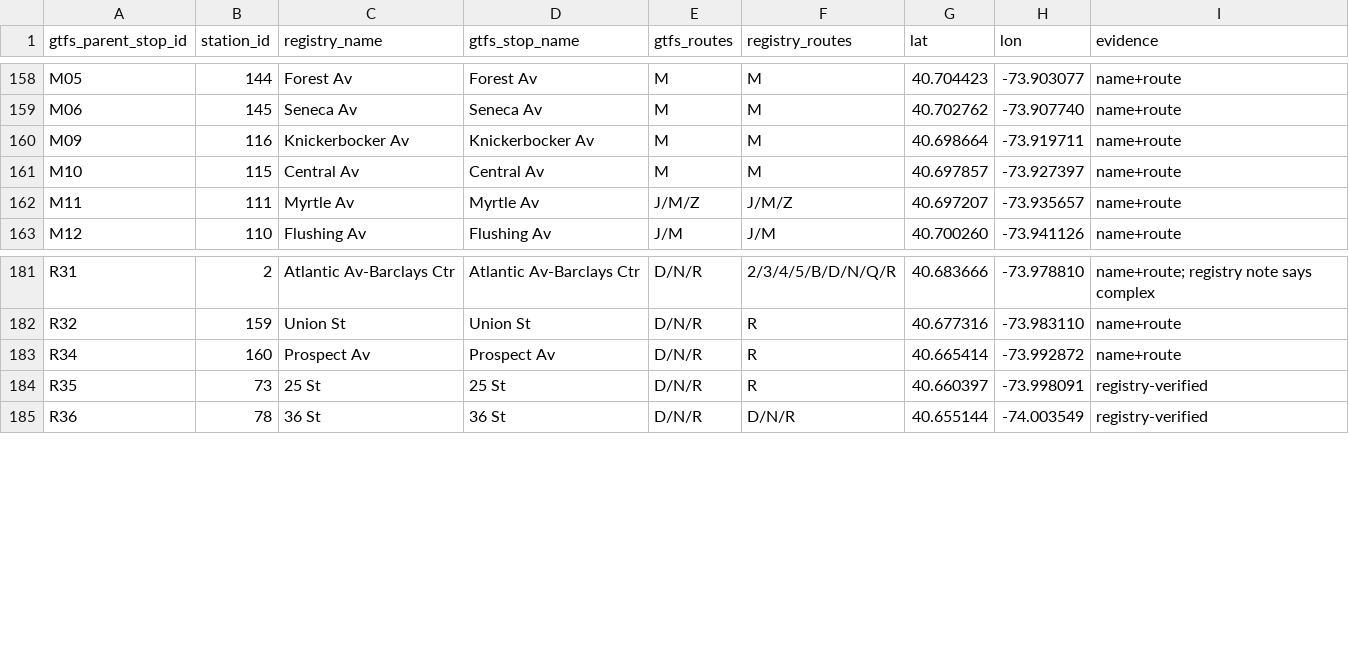
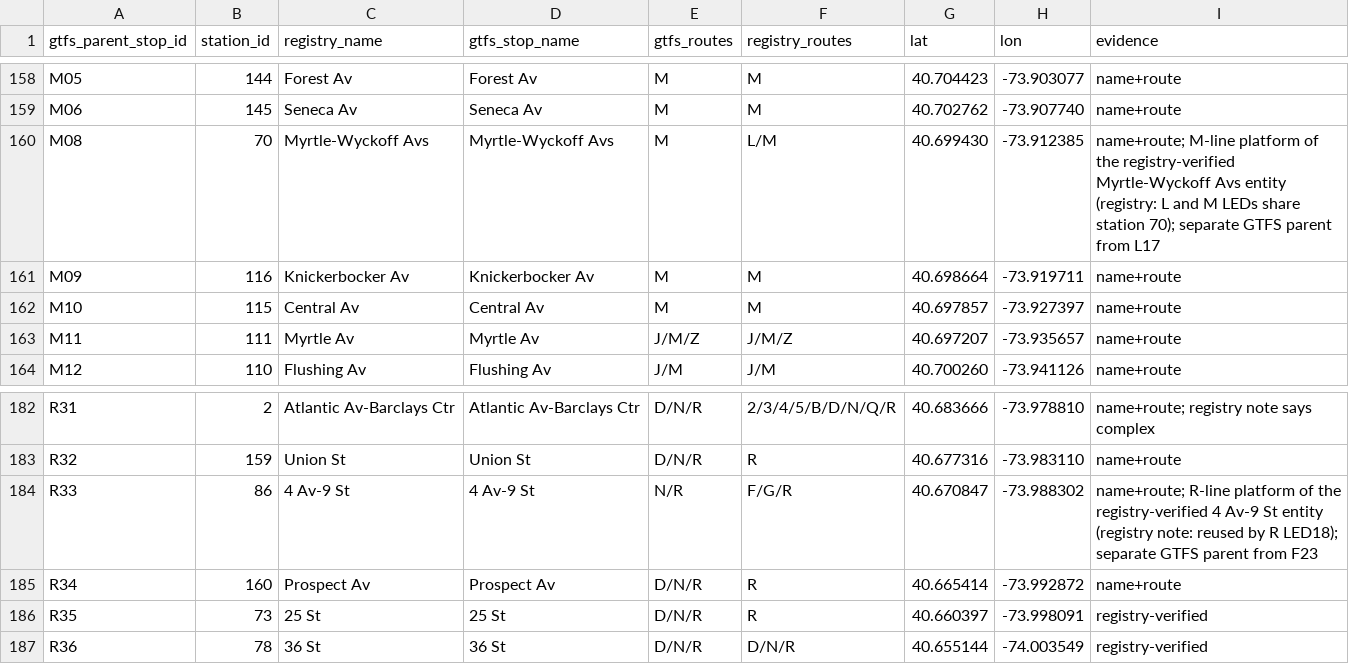
Before and after one commit to jgoldwein/BrooklynSubway, a CSV file: data/gtfs_stop_map.csv, drawn as a sheet; only a part is shown, gaps mark what is left out.

```diff
--- a/data/gtfs_stop_map.csv
+++ b/data/gtfs_stop_map.csv
@@ -159,2 +159,3 @@ M05,144,Forest Av,Forest Av,M,M,40.704423,-73.903077,name+route
 M06,145,Seneca Av,Seneca Av,M,M,40.702762,-73.907740,name+route
+M08,70,Myrtle-Wyckoff Avs,Myrtle-Wyckoff Avs,M,L/M,40.699430,-73.912385,name+route; M-line platform of the registry-verified Myrtle-Wyckoff Avs entity (registry: L and M LEDs share station 70); separate GTFS parent from L17
 M09,116,Knickerbocker Av,Knickerbocker Av,M,M,40.698664,-73.919711,name+route
@@ -182,2 +183,3 @@ R31,2,Atlantic Av-Barclays Ctr,Atlantic Av-Barclays Ctr,D/N/R,2/3/4/5/B/D/N/Q/R,
 R32,159,Union St,Union St,D/N/R,R,40.677316,-73.983110,name+route
+R33,86,4 Av-9 St,4 Av-9 St,N/R,F/G/R,40.670847,-73.988302,name+route; R-line platform of the registry-verified 4 Av-9 St entity (registry note: reused by R LED18); separate GTFS parent from F23
 R34,160,Prospect Av,Prospect Av,D/N/R,R,40.665414,-73.992872,name+route
```
Also changed, not shown: 19 other files.
